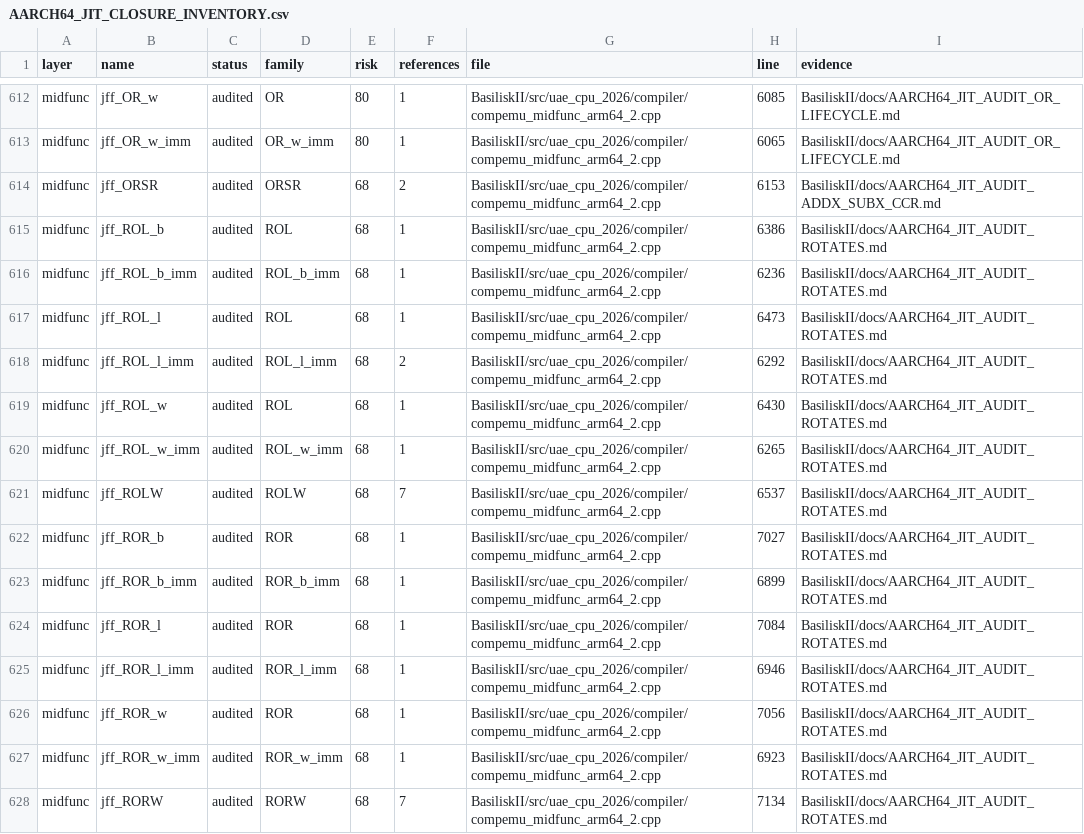
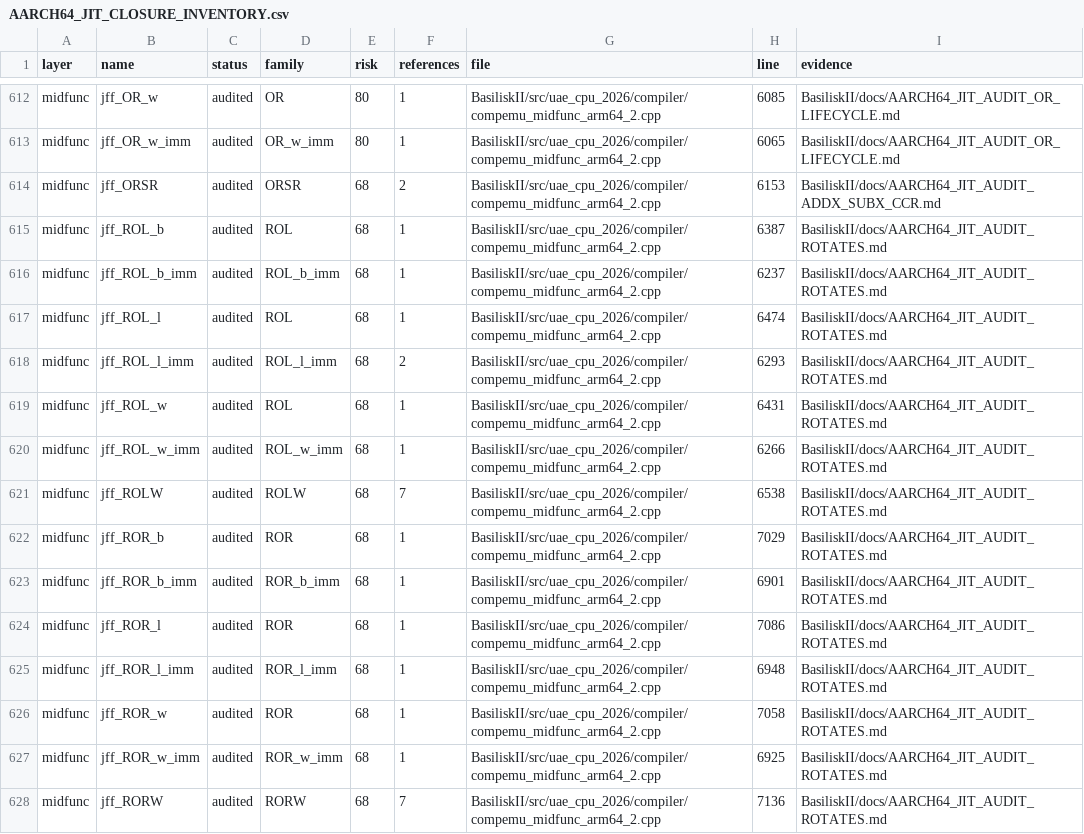
Before and after one commit to rcarmo/macemu, a CSV file: BasiliskII/docs/AARCH64_JIT_CLOSURE_INVENTORY.csv, drawn as a sheet; only a part is shown, gaps mark what is left out; the diff covers the shown part only.

Commit message:
BasiliskII: fix source revalidation and constant-fold widths

```diff
--- a/BasiliskII/docs/AARCH64_JIT_CLOSURE_INVENTORY.csv
+++ b/BasiliskII/docs/AARCH64_JIT_CLOSURE_INVENTORY.csv
@@ -614,15 +614,15 @@ midfunc,jff_OR_w_imm,audited,OR_w_imm,80,1,BasiliskII/src/uae_cpu_2026/compiler/
 midfunc,jff_ORSR,audited,ORSR,68,2,BasiliskII/src/uae_cpu_2026/compiler/compemu_midfunc_arm64_2.cpp,6153,BasiliskII/docs/AARCH64_JIT_AUDIT_ADDX_SUBX_CCR.md
-midfunc,jff_ROL_b,audited,ROL,68,1,BasiliskII/src/uae_cpu_2026/compiler/compemu_midfunc_arm64_2.cpp,6386,BasiliskII/docs/AARCH64_JIT_AUDIT_ROTATES.md
-midfunc,jff_ROL_b_imm,audited,ROL_b_imm,68,1,BasiliskII/src/uae_cpu_2026/compiler/compemu_midfunc_arm64_2.cpp,6236,BasiliskII/docs/AARCH64_JIT_AUDIT_ROTATES.md
-midfunc,jff_ROL_l,audited,ROL,68,1,BasiliskII/src/uae_cpu_2026/compiler/compemu_midfunc_arm64_2.cpp,6473,BasiliskII/docs/AARCH64_JIT_AUDIT_ROTATES.md
-midfunc,jff_ROL_l_imm,audited,ROL_l_imm,68,2,BasiliskII/src/uae_cpu_2026/compiler/compemu_midfunc_arm64_2.cpp,6292,BasiliskII/docs/AARCH64_JIT_AUDIT_ROTATES.md
-midfunc,jff_ROL_w,audited,ROL,68,1,BasiliskII/src/uae_cpu_2026/compiler/compemu_midfunc_arm64_2.cpp,6430,BasiliskII/docs/AARCH64_JIT_AUDIT_ROTATES.md
-midfunc,jff_ROL_w_imm,audited,ROL_w_imm,68,1,BasiliskII/src/uae_cpu_2026/compiler/compemu_midfunc_arm64_2.cpp,6265,BasiliskII/docs/AARCH64_JIT_AUDIT_ROTATES.md
-midfunc,jff_ROLW,audited,ROLW,68,7,BasiliskII/src/uae_cpu_2026/compiler/compemu_midfunc_arm64_2.cpp,6537,BasiliskII/docs/AARCH64_JIT_AUDIT_ROTATES.md
-midfunc,jff_ROR_b,audited,ROR,68,1,BasiliskII/src/uae_cpu_2026/compiler/compemu_midfunc_arm64_2.cpp,7027,BasiliskII/docs/AARCH64_JIT_AUDIT_ROTATES.md
-midfunc,jff_ROR_b_imm,audited,ROR_b_imm,68,1,BasiliskII/src/uae_cpu_2026/compiler/compemu_midfunc_arm64_2.cpp,6899,BasiliskII/docs/AARCH64_JIT_AUDIT_ROTATES.md
-midfunc,jff_ROR_l,audited,ROR,68,1,BasiliskII/src/uae_cpu_2026/compiler/compemu_midfunc_arm64_2.cpp,7084,BasiliskII/docs/AARCH64_JIT_AUDIT_ROTATES.md
-midfunc,jff_ROR_l_imm,audited,ROR_l_imm,68,1,BasiliskII/src/uae_cpu_2026/compiler/compemu_midfunc_arm64_2.cpp,6946,BasiliskII/docs/AARCH64_JIT_AUDIT_ROTATES.md
-midfunc,jff_ROR_w,audited,ROR,68,1,BasiliskII/src/uae_cpu_2026/compiler/compemu_midfunc_arm64_2.cpp,7056,BasiliskII/docs/AARCH64_JIT_AUDIT_ROTATES.md
-midfunc,jff_ROR_w_imm,audited,ROR_w_imm,68,1,BasiliskII/src/uae_cpu_2026/compiler/compemu_midfunc_arm64_2.cpp,6923,BasiliskII/docs/AARCH64_JIT_AUDIT_ROTATES.md
-midfunc,jff_RORW,audited,RORW,68,7,BasiliskII/src/uae_cpu_2026/compiler/compemu_midfunc_arm64_2.cpp,7134,BasiliskII/docs/AARCH64_JIT_AUDIT_ROTATES.md
+midfunc,jff_ROL_b,audited,ROL,68,1,BasiliskII/src/uae_cpu_2026/compiler/compemu_midfunc_arm64_2.cpp,6387,BasiliskII/docs/AARCH64_JIT_AUDIT_ROTATES.md
+midfunc,jff_ROL_b_imm,audited,ROL_b_imm,68,1,BasiliskII/src/uae_cpu_2026/compiler/compemu_midfunc_arm64_2.cpp,6237,BasiliskII/docs/AARCH64_JIT_AUDIT_ROTATES.md
+midfunc,jff_ROL_l,audited,ROL,68,1,BasiliskII/src/uae_cpu_2026/compiler/compemu_midfunc_arm64_2.cpp,6474,BasiliskII/docs/AARCH64_JIT_AUDIT_ROTATES.md
+midfunc,jff_ROL_l_imm,audited,ROL_l_imm,68,2,BasiliskII/src/uae_cpu_2026/compiler/compemu_midfunc_arm64_2.cpp,6293,BasiliskII/docs/AARCH64_JIT_AUDIT_ROTATES.md
+midfunc,jff_ROL_w,audited,ROL,68,1,BasiliskII/src/uae_cpu_2026/compiler/compemu_midfunc_arm64_2.cpp,6431,BasiliskII/docs/AARCH64_JIT_AUDIT_ROTATES.md
+midfunc,jff_ROL_w_imm,audited,ROL_w_imm,68,1,BasiliskII/src/uae_cpu_2026/compiler/compemu_midfunc_arm64_2.cpp,6266,BasiliskII/docs/AARCH64_JIT_AUDIT_ROTATES.md
+midfunc,jff_ROLW,audited,ROLW,68,7,BasiliskII/src/uae_cpu_2026/compiler/compemu_midfunc_arm64_2.cpp,6538,BasiliskII/docs/AARCH64_JIT_AUDIT_ROTATES.md
+midfunc,jff_ROR_b,audited,ROR,68,1,BasiliskII/src/uae_cpu_2026/compiler/compemu_midfunc_arm64_2.cpp,7029,BasiliskII/docs/AARCH64_JIT_AUDIT_ROTATES.md
+midfunc,jff_ROR_b_imm,audited,ROR_b_imm,68,1,BasiliskII/src/uae_cpu_2026/compiler/compemu_midfunc_arm64_2.cpp,6901,BasiliskII/docs/AARCH64_JIT_AUDIT_ROTATES.md
+midfunc,jff_ROR_l,audited,ROR,68,1,BasiliskII/src/uae_cpu_2026/compiler/compemu_midfunc_arm64_2.cpp,7086,BasiliskII/docs/AARCH64_JIT_AUDIT_ROTATES.md
+midfunc,jff_ROR_l_imm,audited,ROR_l_imm,68,1,BasiliskII/src/uae_cpu_2026/compiler/compemu_midfunc_arm64_2.cpp,6948,BasiliskII/docs/AARCH64_JIT_AUDIT_ROTATES.md
+midfunc,jff_ROR_w,audited,ROR,68,1,BasiliskII/src/uae_cpu_2026/compiler/compemu_midfunc_arm64_2.cpp,7058,BasiliskII/docs/AARCH64_JIT_AUDIT_ROTATES.md
+midfunc,jff_ROR_w_imm,audited,ROR_w_imm,68,1,BasiliskII/src/uae_cpu_2026/compiler/compemu_midfunc_arm64_2.cpp,6925,BasiliskII/docs/AARCH64_JIT_AUDIT_ROTATES.md
+midfunc,jff_RORW,audited,RORW,68,7,BasiliskII/src/uae_cpu_2026/compiler/compemu_midfunc_arm64_2.cpp,7136,BasiliskII/docs/AARCH64_JIT_AUDIT_ROTATES.md
```
Also changed, not shown: 86 edited cells elsewhere in this file, 12 other files.
